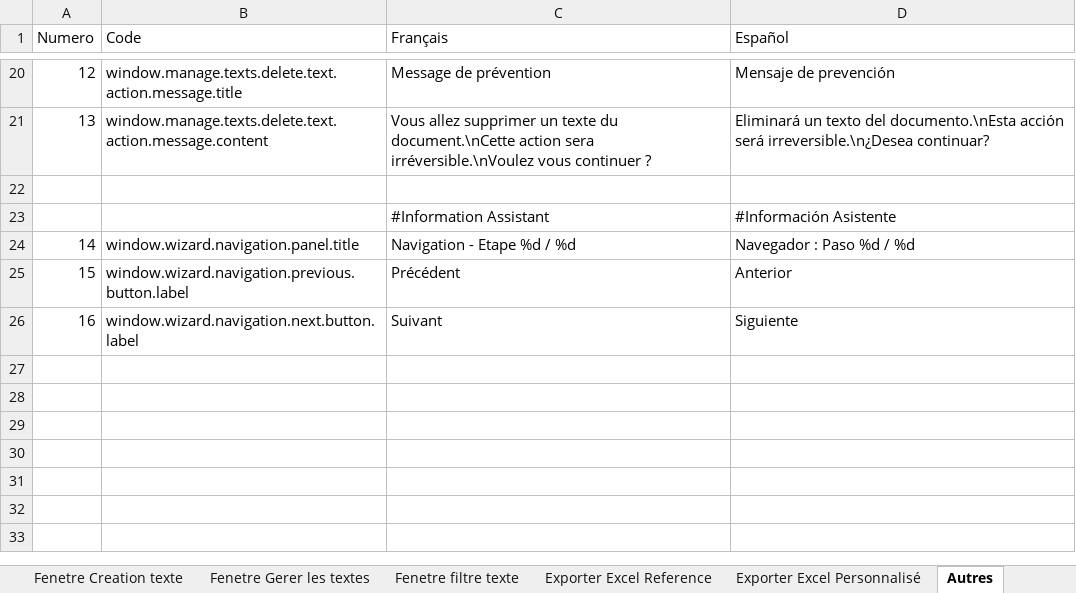
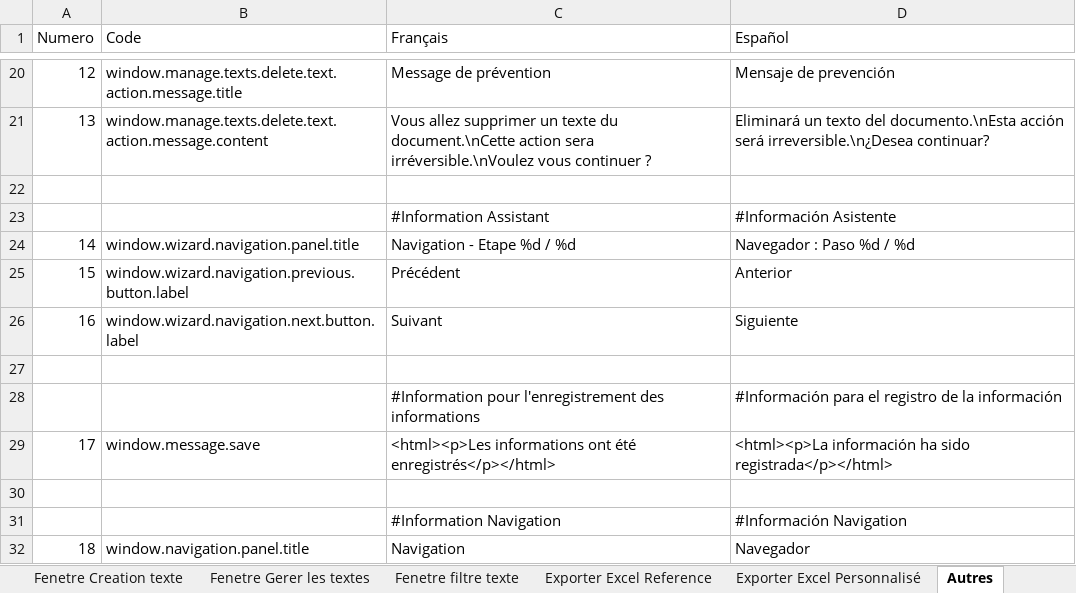
Before and after one commit to Jeremy-Leda/Caerus, an Excel workbook: Interface_Traduction.xlsx, sheet Autres, drawn as a sheet; only a part is shown, gaps mark what is left out; values as stored, in another font and other column widths than the file's, no borders; table styles not drawn; the diff names each change by its address in the sheet, - before the commit and + after, or states it on an @@ line.

Commit message:
Modifications suivantes :
- Rectifications sur le stockage du spécifique
- Modification de l'affichage (alignement)
- Ajout de la fonctionnalité de navigation sur la consultation

```diff
--- a/Interface_Traduction.xlsx (sheet Autres)
+++ b/Interface_Traduction.xlsx (sheet Autres)
+row 27: (empty)
+row 28:  |  | #Information pour l'enregistrement des informations | #Información para el registro de la información
+row 29: 17 | window.message.save | <html><p>Les informations ont été enregistrés</p></html> | <html><p>La información ha sido registrada</p></html>
+row 30: (empty)
+row 31:  |  | #Information Navigation | #Información Navigation
+row 32: 18 | window.navigation.panel.title | Navigation | Navegador
```
Also changed, not shown: sheet FR_Properties, sheet ES_Properties, sheet Constants, sheet Correction Edit texte, formulas that keep their value, charts or pictures, 11 other files.
